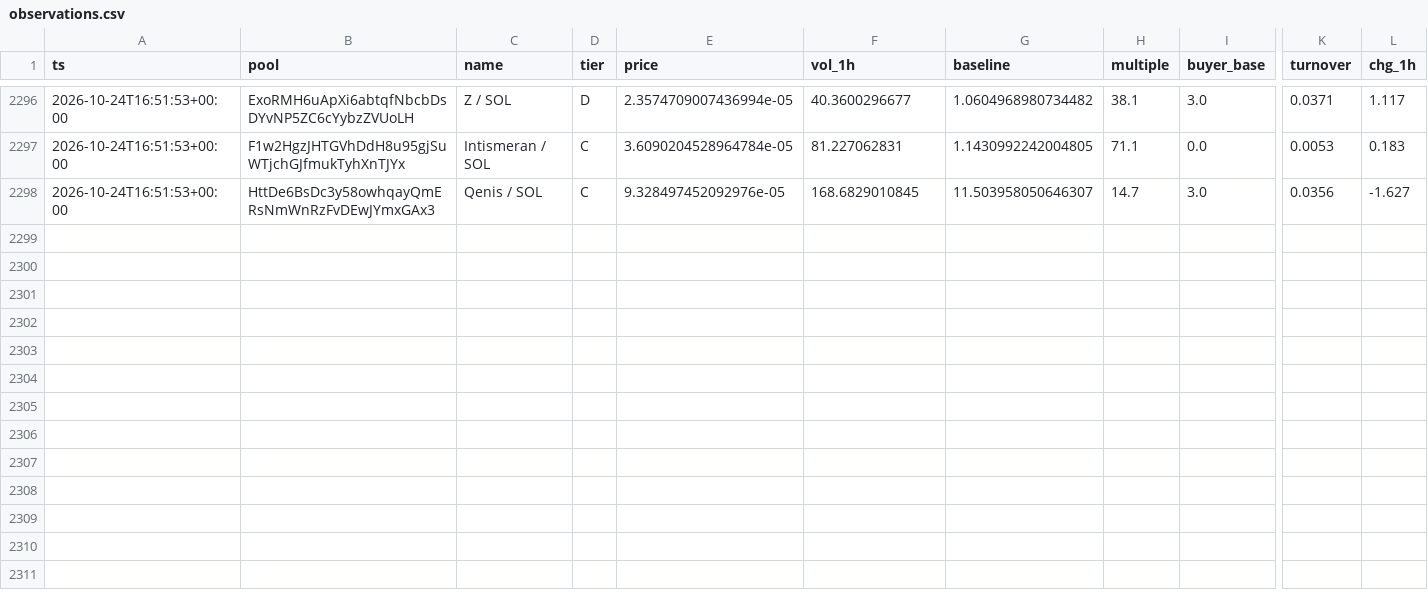
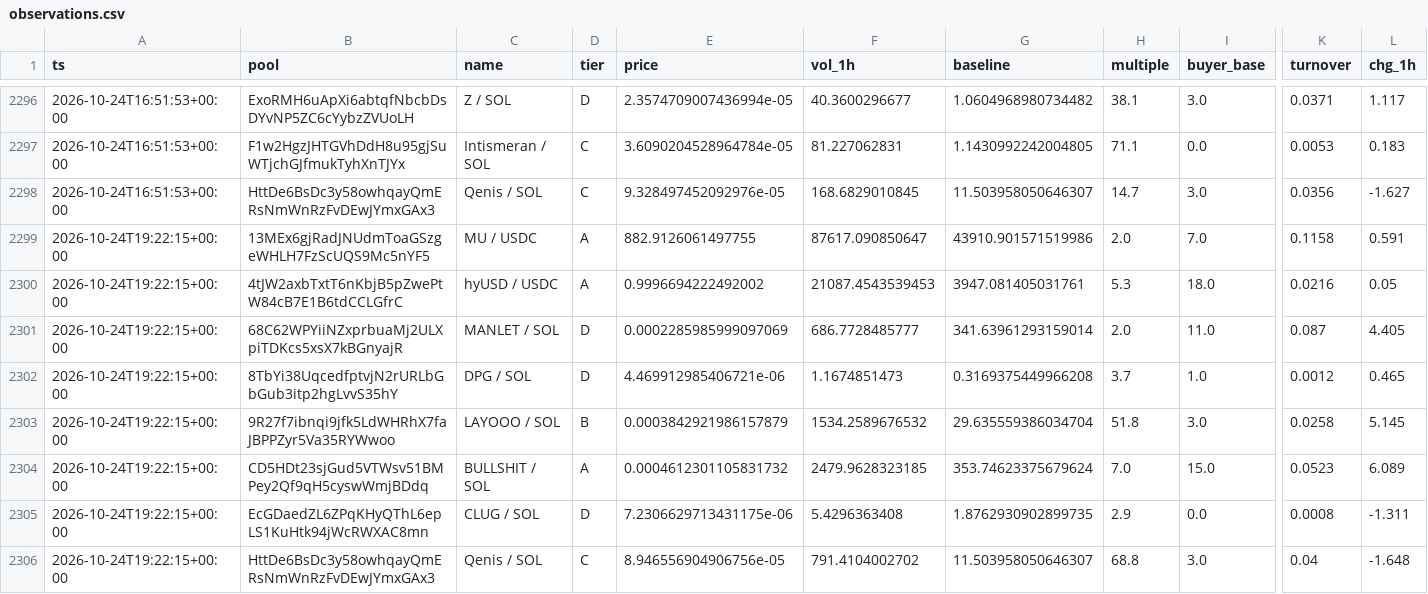
Before and after one commit to kennyasamoah/Kryptsig, a CSV file: observations.csv, drawn as a sheet; only a part is shown, gaps mark what is left out; rows hold the shown columns only; the diff names each change by its address in the sheet, - before the commit and + after, or states it on an @@ line.

```diff
--- a/observations.csv
+++ b/observations.csv
+row 2299: 2026-10-24T19:22:15+00:00 | 13MEx6gjRadJNUdmToaGSzgeWHLH7FzScUQS9Mc5nYF5 | MU / USDC | A | 882.9126061497755 | 87617.090850647 | 43910.901571519986 | 2.0 | 7.0 | 0.1158 | 0.591
+row 2300: 2026-10-24T19:22:15+00:00 | 4tJW2axbTxtT6nKbjB5pZwePtW84cB7E1B6tdCCLGfrC | hyUSD / USDC | A | 0.9996694222492002 | 21087.4543539453 | 3947.081405031761 | 5.3 | 18.0 | 0.0216 | 0.05
+row 2301: 2026-10-24T19:22:15+00:00 | 68C62WPYiiNZxprbuaMj2ULXpiTDKcs5xsX7kBGnyajR | MANLET / SOL | D | 0.0002285985999097069 | 686.7728485777 | 341.63961293159014 | 2.0 | 11.0 | 0.087 | 4.405
+row 2302: 2026-10-24T19:22:15+00:00 | 8TbYi38UqcedfptvjN2rURLbGbGub3itp2hgLvvS35hY | DPG / SOL | D | 4.469912985406721e-06 | 1.1674851473 | 0.3169375449966208 | 3.7 | 1.0 | 0.0012 | 0.465
+row 2303: 2026-10-24T19:22:15+00:00 | 9R27f7ibnqi9jfk5LdWHRhX7faJBPPZyr5Va35RYWwoo | LAYOOO / SOL | B | 0.0003842921986157879 | 1534.2589676532 | 29.635559386034704 | 51.8 | 3.0 | 0.0258 | 5.145
+row 2304: 2026-10-24T19:22:15+00:00 | CD5HDt23sjGud5VTWsv51BMPey2Qf9qH5cyswWmjBDdq | BULLSHIT / SOL | A | 0.0004612301105831732 | 2479.9628323185 | 353.74623375679624 | 7.0 | 15.0 | 0.0523 | 6.089
+row 2305: 2026-10-24T19:22:15+00:00 | EcGDaedZL6ZPqKHyQThL6epLS1KuHtk94jWcRWXAC8mn | CLUG / SOL | D | 7.2306629713431175e-06 | 5.4296363408 | 1.8762930902899735 | 2.9 | 0.0 | 0.0008 | -1.311
+row 2306: 2026-10-24T19:22:15+00:00 | HttDe6BsDc3y58owhqayQmERsNmWnRzFvDEwJYmxGAx3 | Qenis / SOL | C | 8.946556904906756e-05 | 791.4104002702 | 11.503958050646307 | 68.8 | 3.0 | 0.04 | -1.648
```
Also changed, not shown: admitted.csv, 1 other file.
